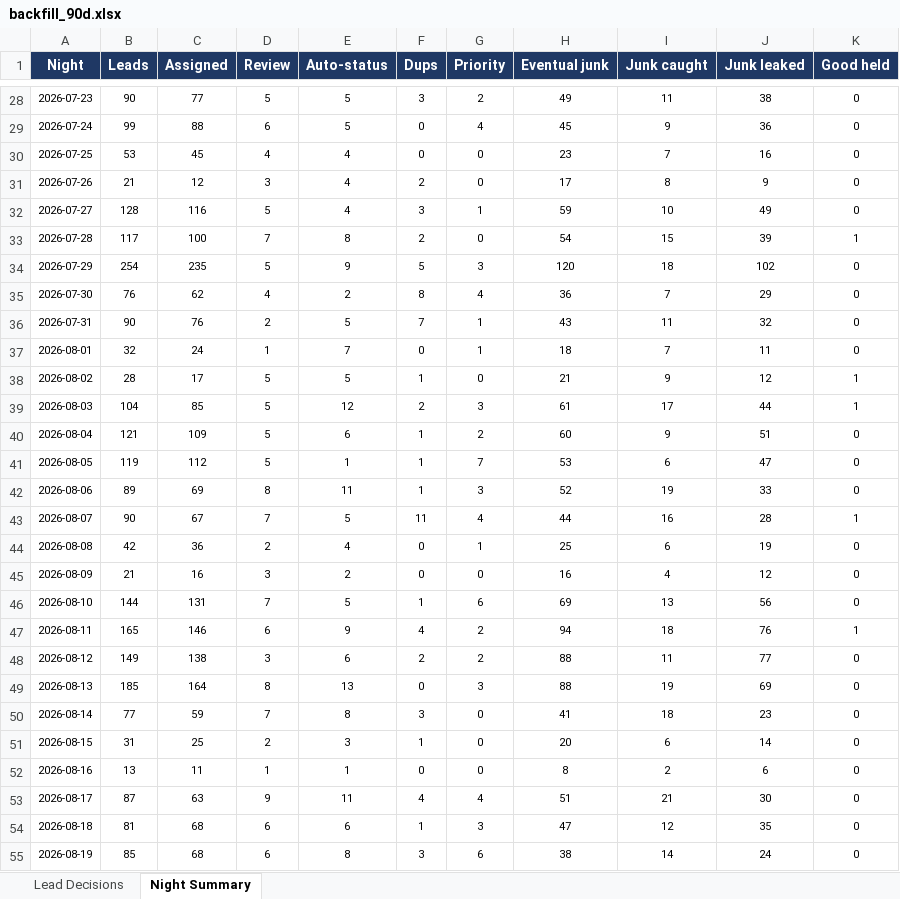
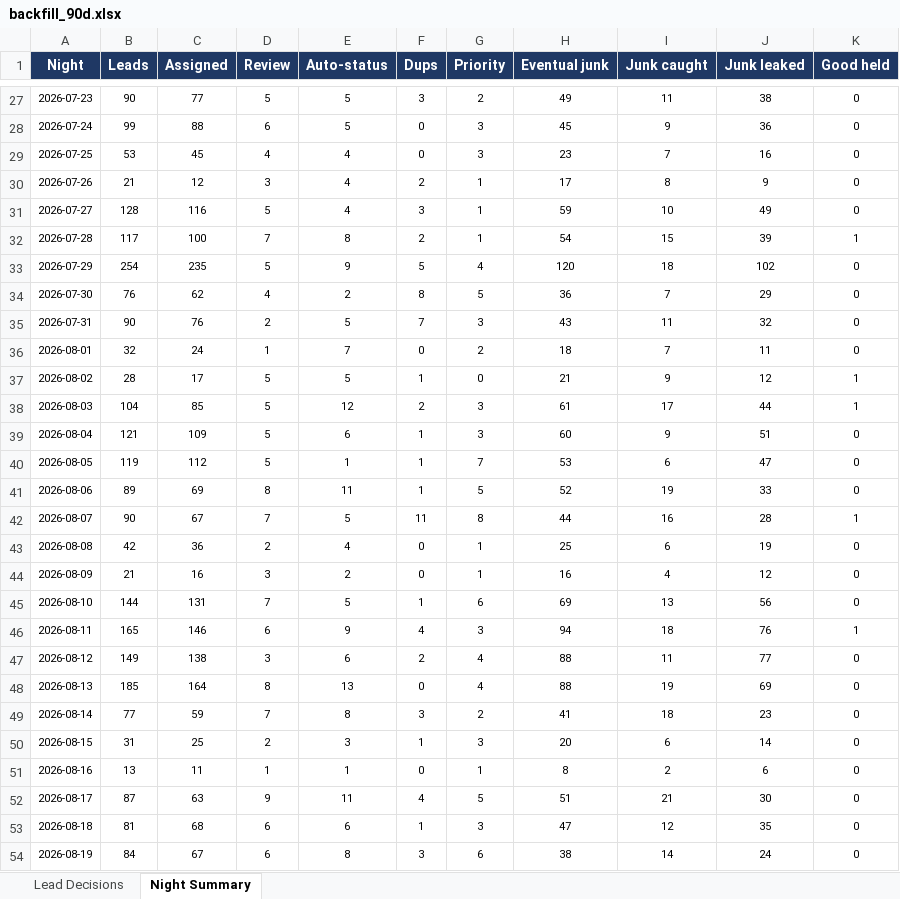
Before and after one commit to kurvnick/kurvpay-pcrep, an Excel workbook: logs/backfill_90d.xlsx, sheet Night Summary, drawn as a sheet; only a part is shown, gaps mark what is left out; values as stored, in another font and other column widths than the file's, no borders; addresses are those after the commit; the diff covers the shown part only; the diff names each change by its address in the sheet, - before the commit and + after, or states it on an @@ line.

```diff
--- a/logs/backfill_90d.xlsx (sheet Night Summary)
+++ b/logs/backfill_90d.xlsx (sheet Night Summary)
-G28 (Priority): 4
+G28 (Priority): 3
-G29 (Priority): 0
+G29 (Priority): 3
-G30 (Priority): 0
+G30 (Priority): 1
-G32 (Priority): 0
+G32 (Priority): 1
-G33 (Priority): 3
+G33 (Priority): 4
-G34 (Priority): 4
+G34 (Priority): 5
-G35 (Priority): 1
+G35 (Priority): 3
-G36 (Priority): 1
+G36 (Priority): 2
-G39 (Priority): 2
+G39 (Priority): 3
-G41 (Priority): 3
+G41 (Priority): 5
-G42 (Priority): 4
+G42 (Priority): 8
-G44 (Priority): 0
+G44 (Priority): 1
-G46 (Priority): 2
+G46 (Priority): 3
-G47 (Priority): 2
+G47 (Priority): 4
-G48 (Priority): 3
+G48 (Priority): 4
-G49 (Priority): 0
+G49 (Priority): 2
-G50 (Priority): 0
+G50 (Priority): 3
-G51 (Priority): 0
+G51 (Priority): 1
-G52 (Priority): 4
+G52 (Priority): 5
-B54 (Leads): 85
+B54 (Leads): 84
-C54 (Assigned): 68
+C54 (Assigned): 67
```
Also changed, not shown: 1 added row, 1 removed row and 70 edited cells elsewhere in this sheet, sheet Lead Decisions.
